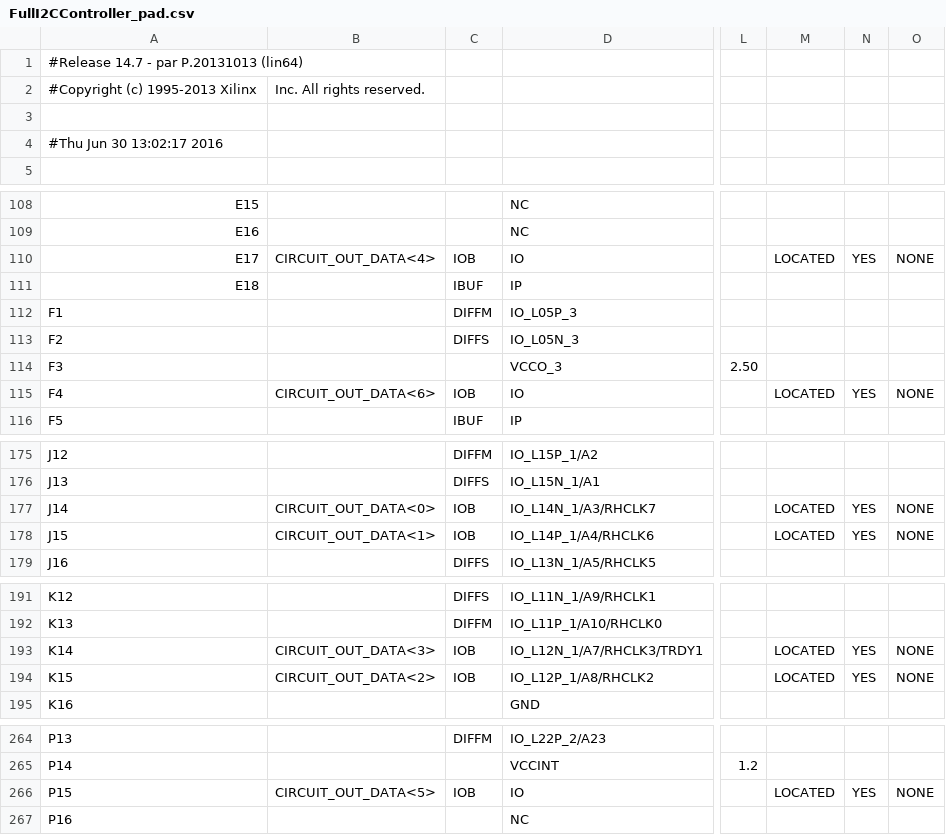
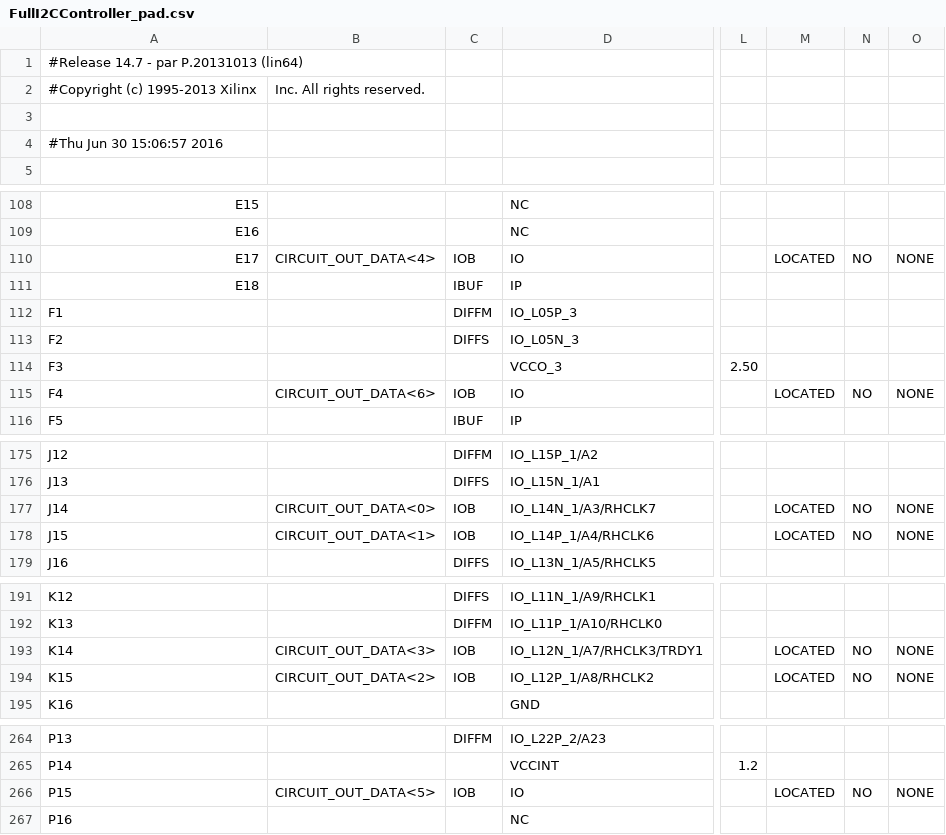
Before and after one commit to adrianradulescu/I2C, a CSV file: I2C_CONTROLLER/FullI2CController_pad.csv, drawn as a sheet; only a part is shown, gaps mark what is left out; the diff covers the shown part only; the diff names each change by its address in the sheet, - before the commit and + after, or states it on an @@ line.

```diff
--- a/I2C_CONTROLLER/FullI2CController_pad.csv
+++ b/I2C_CONTROLLER/FullI2CController_pad.csv
-A4: #Thu Jun 30 13:02:17 2016
+A4: #Thu Jun 30 15:06:57 2016
-N110: YES
+N110: NO
-N115: YES
+N115: NO
-N177:N178: YES
+N177:N178: NO
-N193:N194: YES
+N193:N194: NO
-N266: YES
+N266: NO
```
Also changed, not shown: 1 edited cell elsewhere in this file, 36 other files.
